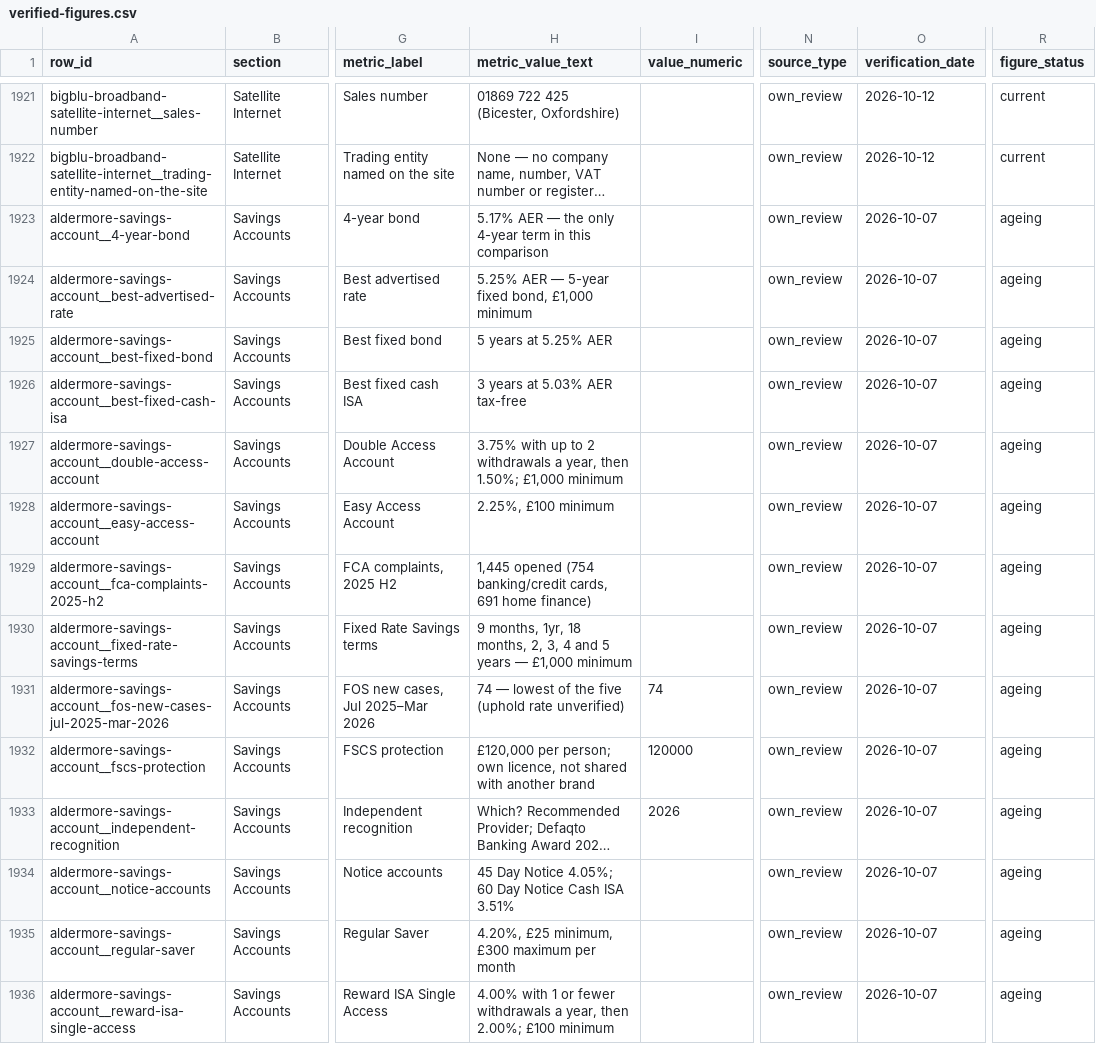
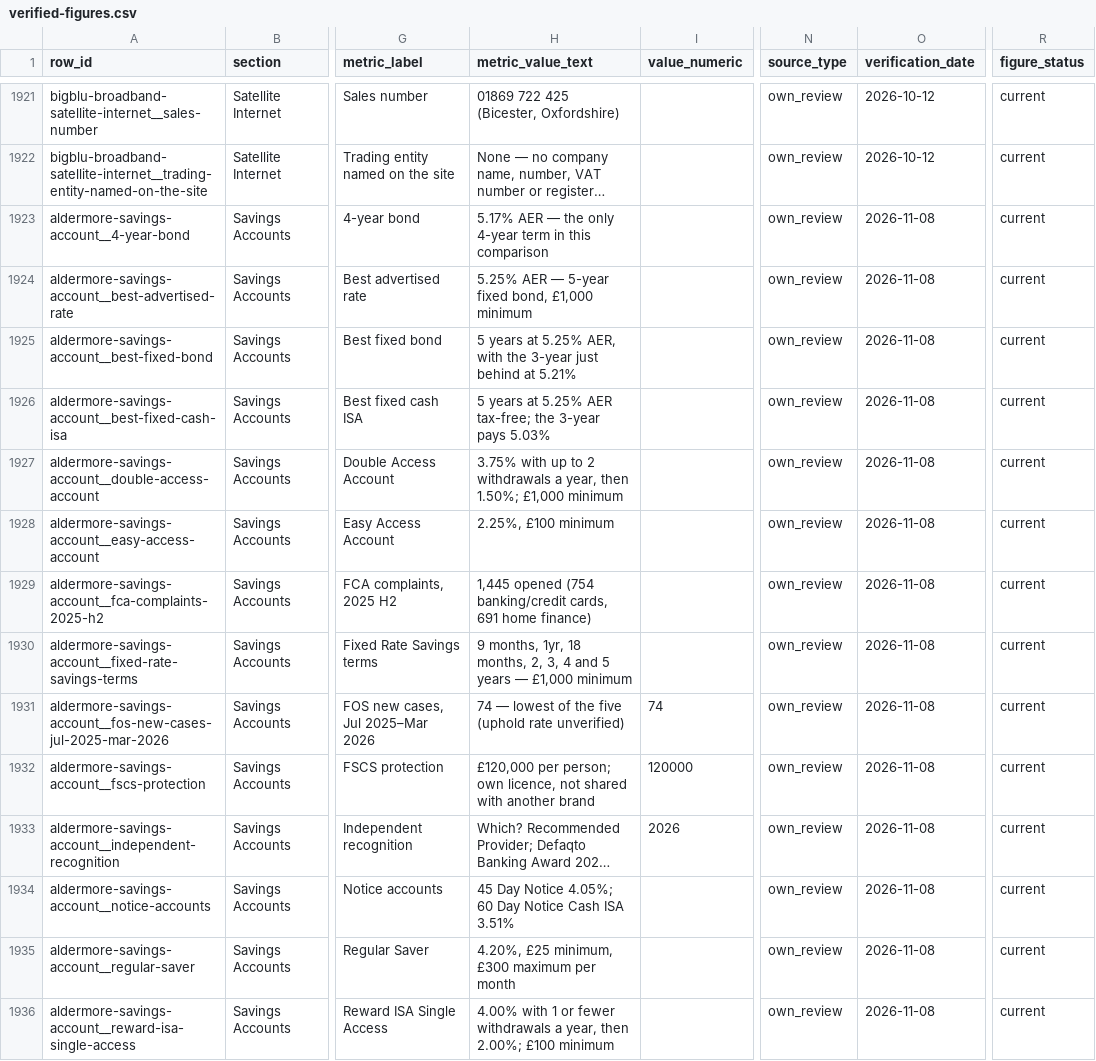
Before and after one commit to compare100/compare100, a CSV file: site/verified-figures.csv, drawn as a sheet; only a part is shown, gaps mark what is left out; long unchanged cells end in …; the diff covers the shown part only; the diff names each change by its address in the sheet, - before the commit and + after, or states it on an @@ line.

```diff
--- a/site/verified-figures.csv
+++ b/site/verified-figures.csv
-O1923:O1936 (verification_date): 2026-10-07
+O1923:O1936 (verification_date): 2026-11-08
-R1923:R1936 (figure_status): ageing
+R1923:R1936 (figure_status): current
-H1925 (metric_value_text): 5 years at 5.25% AER
+H1925 (metric_value_text): 5 years at 5.25% AER, with the 3-year just behind at 5.21%
-H1926 (metric_value_text): 3 years at 5.03% AER tax-free
+H1926 (metric_value_text): 5 years at 5.25% AER tax-free; the 3-year pays 5.03%
```
Also changed, not shown: 140 edited cells elsewhere in this file, 14 other files.
